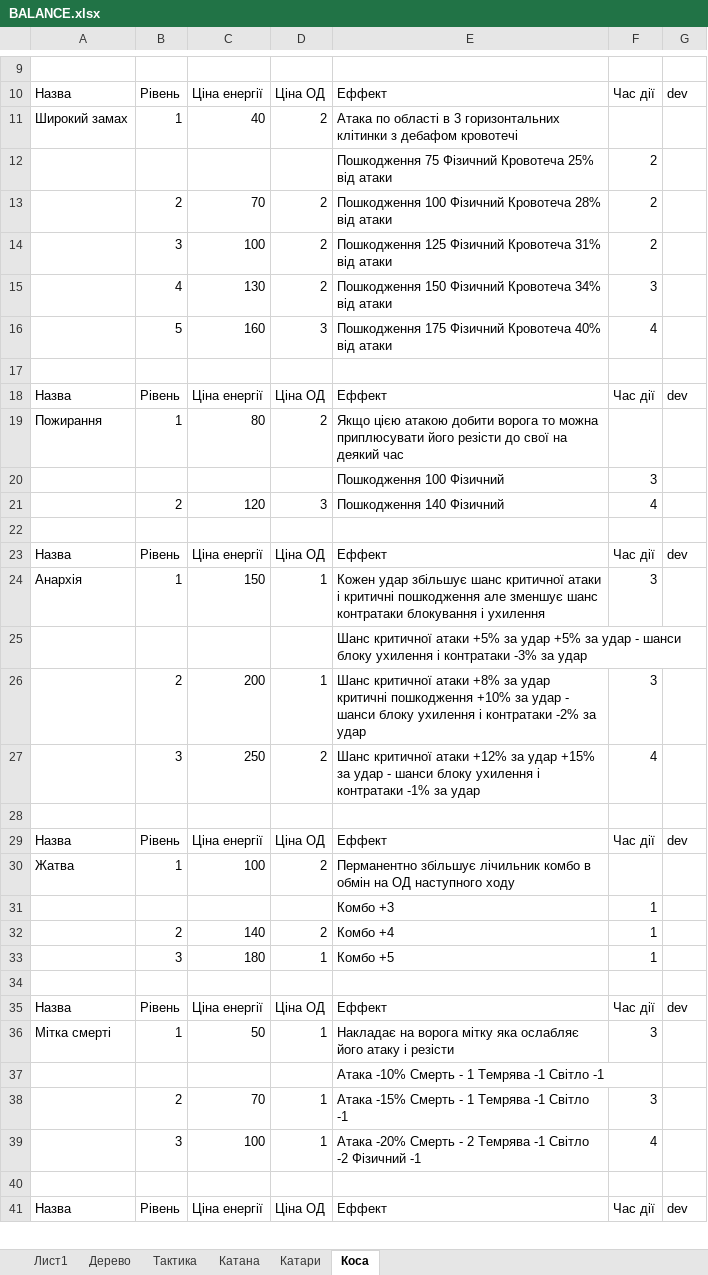
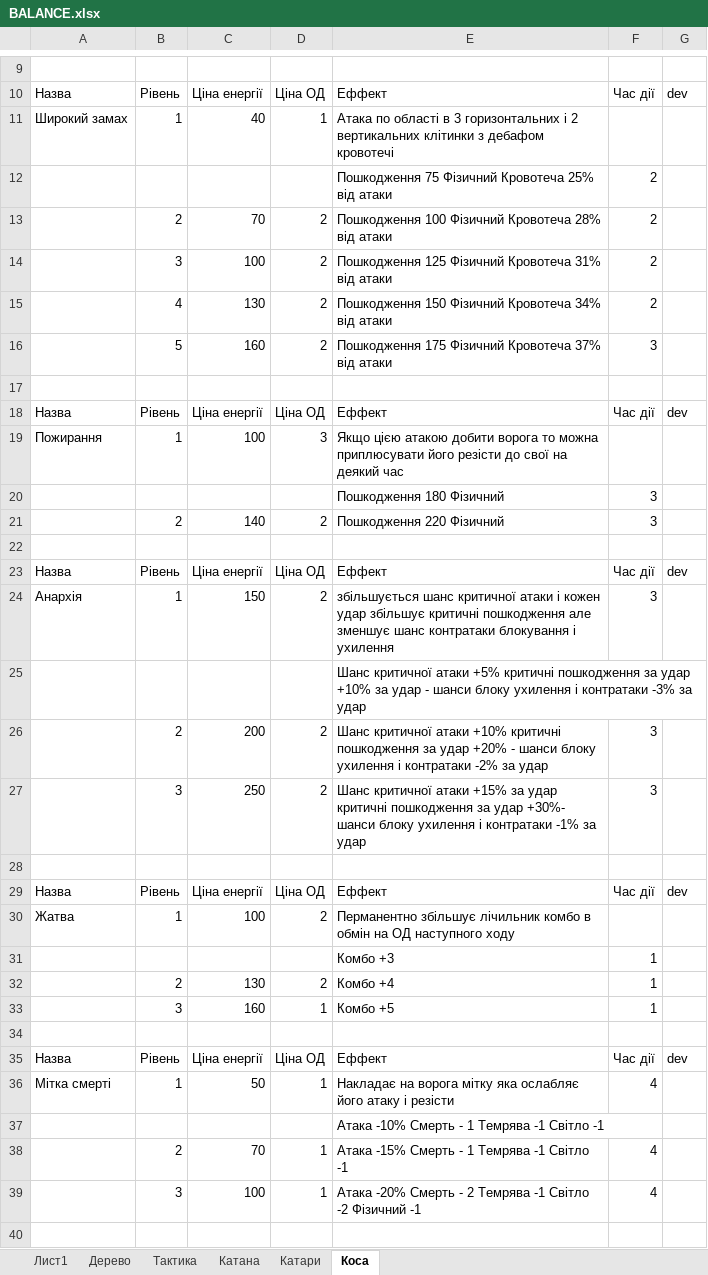
Before and after one commit to Sanchoserik/Adventure, an Excel workbook: Assets/Resources/xml/BALANCE.xlsx, sheet Коса, drawn as a sheet; only a part is shown, gaps mark what is left out; the shorter side is filled out with more unchanged rows; values as stored, in another font and other column widths than the file's, no borders; removed rows and columns are numbered as before the commit, all else as after; the diff covers the shown part only; the diff names each change by its address in the sheet, - before the commit and + after, or states it on an @@ line.

Commit message:
v0.2.2d4
finished skills.xml v1.0
balance changes

```diff
--- a/Assets/Resources/xml/BALANCE.xlsx (sheet Коса)
+++ b/Assets/Resources/xml/BALANCE.xlsx (sheet Коса)
-D11: 2
+D11: 1
-E11: …3 горизонтальних клітинки з…
+E11: …3 горизонтальних і 2 вертикальних клітинки з…
-F15: 3
+F15: 2
-D16: 3
+D16: 2
-E16: …Фізичний Кровотеча 40% від атаки
+E16: …Фізичний Кровотеча 37% від атаки
-F16: 4
+F16: 3
-C19: 80
+C19: 100
-D19: 2
+D19: 3
-E20: Пошкодження 100 Фізичний
+E20: Пошкодження 180 Фізичний
-row 21:  | 2 | 120 | 3 | Пошкодження 140 Фізичний | 4
+row 21:  | 2 | 140 | 2 | Пошкодження 220 Фізичний | 3
-D24: 1
+D24: 2
-E24: Кожен удар збільшує шанс критичної атаки і критичні пошкодження…
+E24: збільшується шанс критичної атаки і кожен удар збільшує критичні пошкодження…
-E25: …атаки +5% за удар +5% за удар…
+E25: …атаки +5% критичні пошкодження за удар +10% за удар…
-D26: 1
+D26: 2
-E26: …критичної атаки +8% за удар критичні пошкодження +10% за удар - шанси…
+E26: …критичної атаки +10% критичні пошкодження за удар +20% - шанси…
-E27: …критичної атаки +12% за удар +15% за удар - шанси блоку…
+E27: …критичної атаки +15% за удар критичні пошкодження за удар +30%- шанси блоку…
-F27: 4
+F27: 3
-C32: 140
+C32: 130
-C33: 180
+C33: 160
-F36: 3
+F36: 4
-F38: 3
+F38: 4
```
Also changed, not shown: 21 edited cells elsewhere in this sheet, 1 other file.
